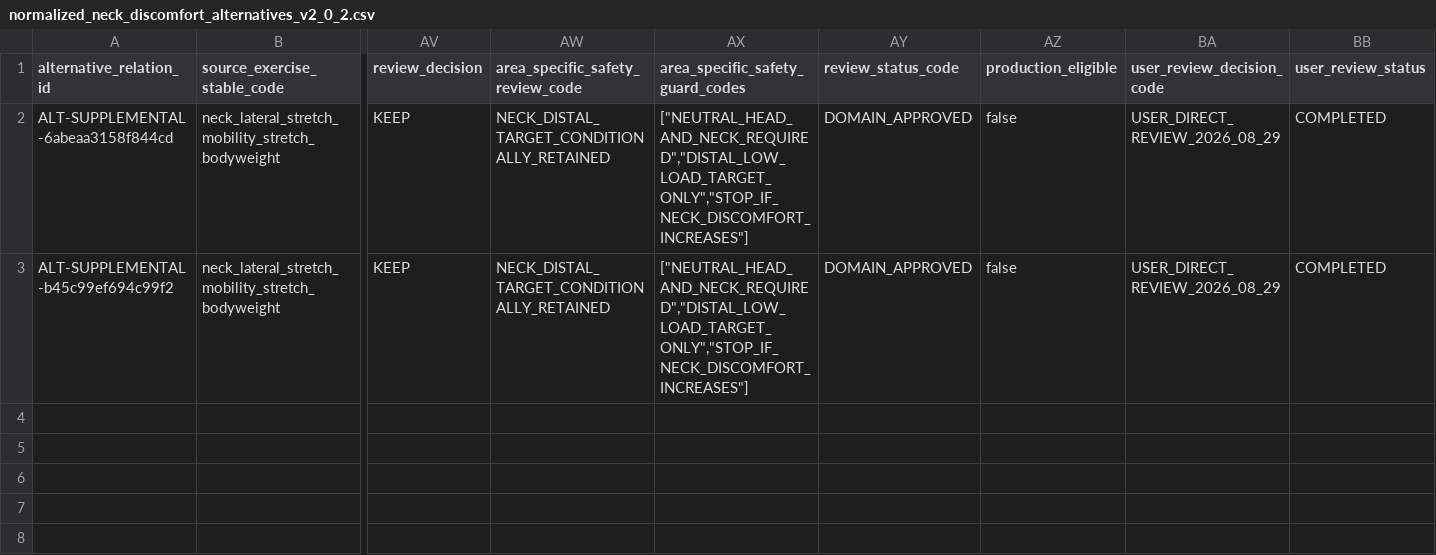
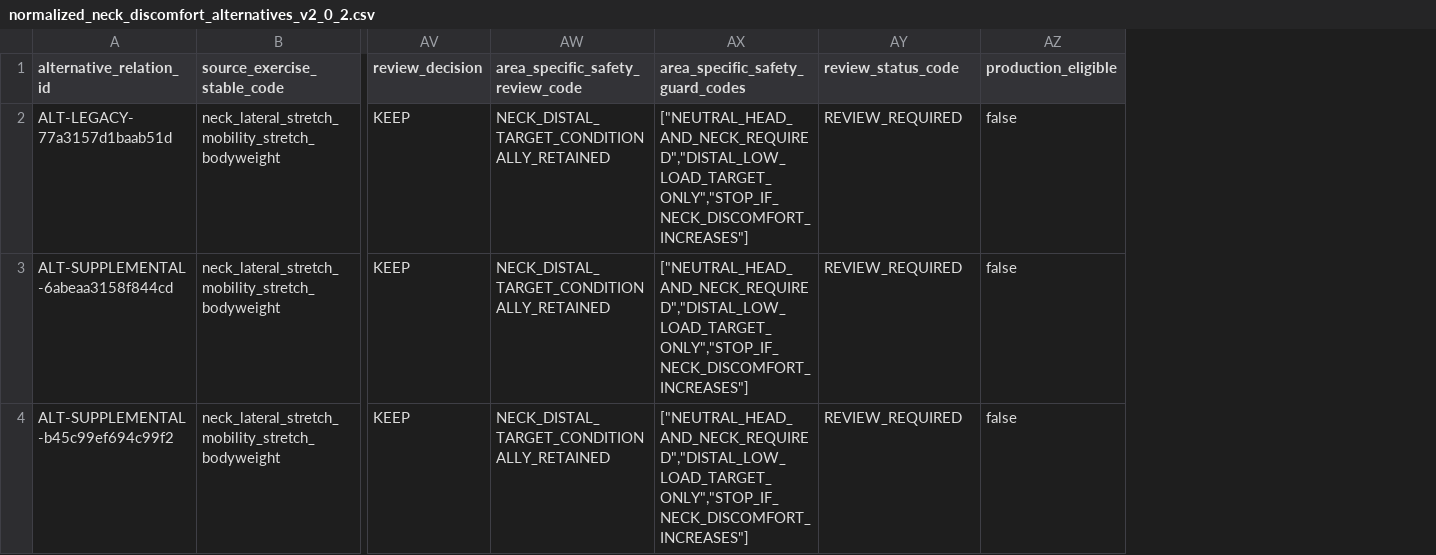
Before and after one commit to SKNETWORKS-FAMILY-AICAMP/SKN30-FINAL-5Team, a CSV file: data/generated/exercise-catalog-v2.0.2-final/audit/alternatives/normalized_neck_discomfort_alternatives_v2_0_2.csv, drawn as a sheet; only a part is shown, gaps mark what is left out; removed rows and columns are numbered as before the commit, all else as after; rows hold the shown columns only; the diff names each change by its address in the sheet, - before the commit and + after, or states it on an @@ line.

```diff
--- a/data/generated/exercise-catalog-v2.0.2-final/audit/alternatives/normalized_neck_discomfort_alternatives_v2_0_2.csv
+++ b/data/generated/exercise-catalog-v2.0.2-final/audit/alternatives/normalized_neck_discomfort_alternatives_v2_0_2.csv
-column BA (user_review_decision_code), rows 2-3: USER_DIRECT_REVIEW_2026_08_29 | USER_DIRECT_REVIEW_2026_08_29
-column BB (user_review_status), rows 2-3: COMPLETED | COMPLETED
+row 2: ALT-LEGACY-77a3157d1baab51d | neck_lateral_stretch_mobility_stretch_bodyweight | KEEP | NECK_DISTAL_TARGET_CONDITIONALLY_RETAINED | ["NEUTRAL_HEAD_AND_NECK_REQUIRED","DISTAL_LOW_LOAD_TARGET_ONLY","STOP_IF_NECK_DISCOMFORT_INCREASES"] | REVIEW_REQUIRED | false
-AY3:AY4 (review_status_code): DOMAIN_APPROVED
+AY3:AY4 (review_status_code): REVIEW_REQUIRED
```
Also changed, not shown: data/generated/exercise-catalog-v2.0.2-final/audit/alternatives/neck_alternative_review_v2_0_2.csv, data/generated/exercise-catalog-v2.0.2-final/audit/context/routine_coverage_v2_0_2.csv, 42 other files.
